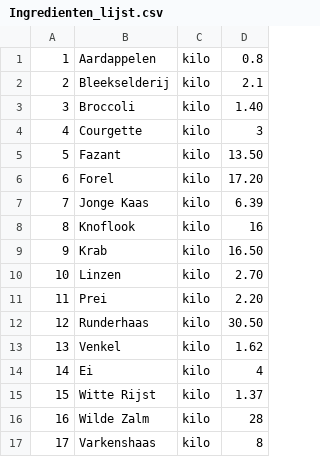
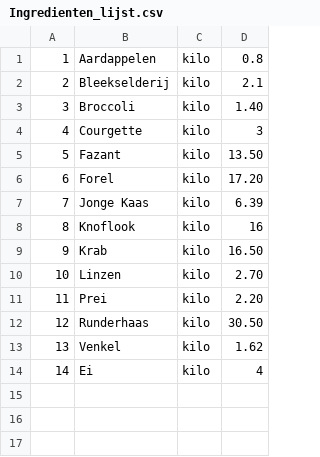
Before and after one commit to hpeerebo/molveno-lake-resort, a CSV file: imports/Ingredienten_lijst.csv, drawn as a sheet; the diff names each change by its address in the sheet, - before the commit and + after, or states it on an @@ line.

Commit message:
Gerechten en Ingredienten lijst aangepast

```diff
--- a/imports/Ingredienten_lijst.csv
+++ b/imports/Ingredienten_lijst.csv
-row 15: 15 | Witte Rijst | kilo | 1.37
-row 16: 16 | Wilde Zalm | kilo | 28
-row 17: 17 | Varkenshaas | kilo | 8
```
Also changed, not shown: imports/Gerechten_lijst.csv.
